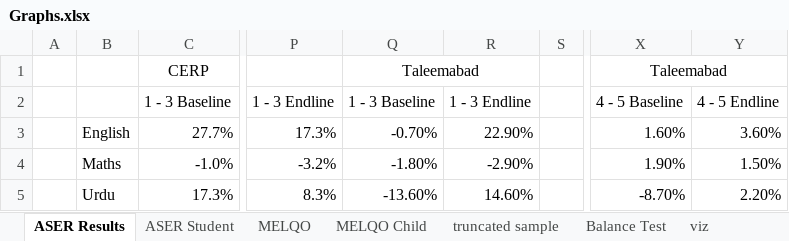
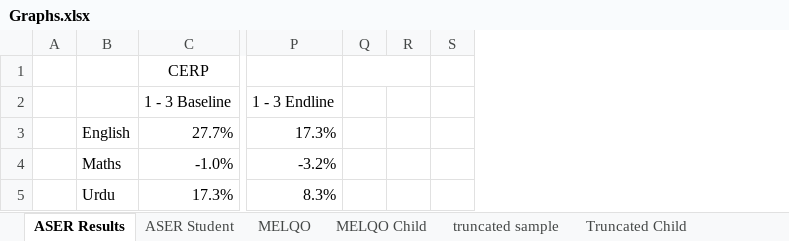
Before and after one commit to Aameshk-Khan/Taleemabad_CERP, an Excel workbook: Code/Graphs.xlsx, sheet ASER Results, drawn as a sheet; only a part is shown, gaps mark what is left out; values as stored, in another font and other column widths than the file's, no borders; charts and pictures not drawn; removed rows and columns are numbered as before the commit, all else as after; the diff names each change by its address in the sheet, - before the commit and + after, or states it on an @@ line.

```diff
--- a/Code/Graphs.xlsx (sheet ASER Results)
+++ b/Code/Graphs.xlsx (sheet ASER Results)
+sheet tab: Truncated Child
-column Q, rows 1-5: Taleemabad | 1 - 3 Baseline | -0.70% | -1.80% | -13.60%
-column R, rows 2-5: 1 - 3 Endline | 22.90% | -2.90% | 14.60%
+column Q, empty
+column R, empty
-column X, rows 1-5: Taleemabad | 4 - 5 Baseline | 1.60% | 1.90% | -8.70%
-column Y, rows 2-5: 4 - 5 Endline | 3.60% | 1.50% | 2.20%
```
Also changed, not shown: charts or pictures, 10 other files.
